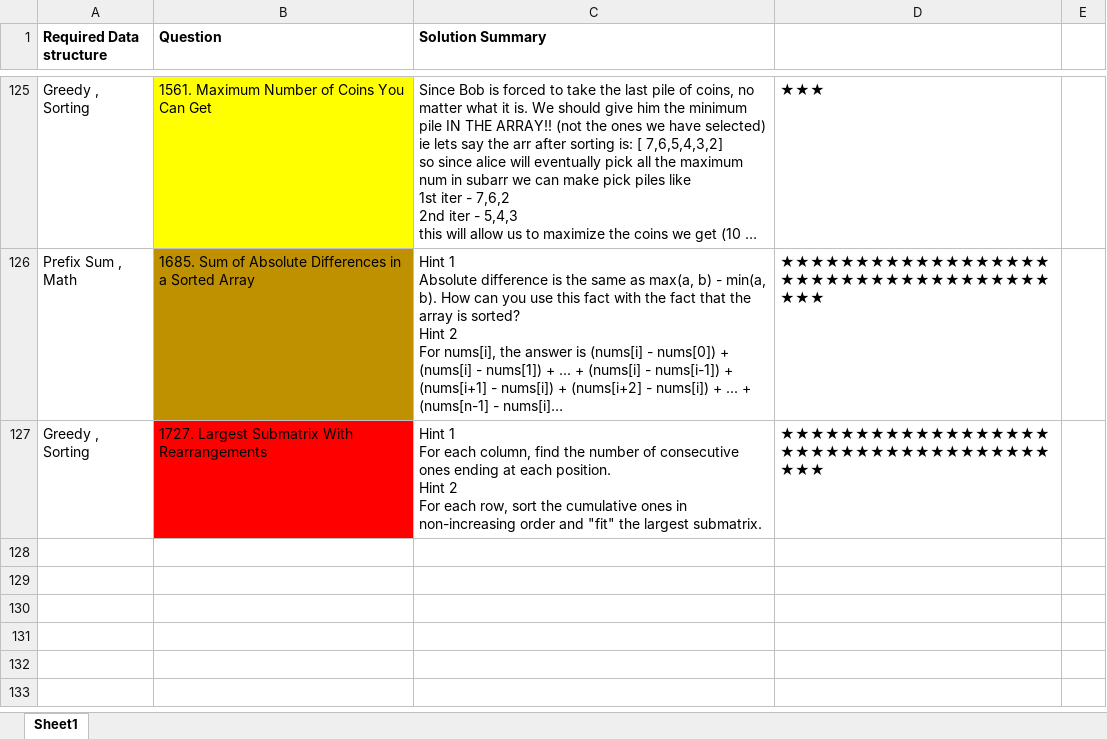
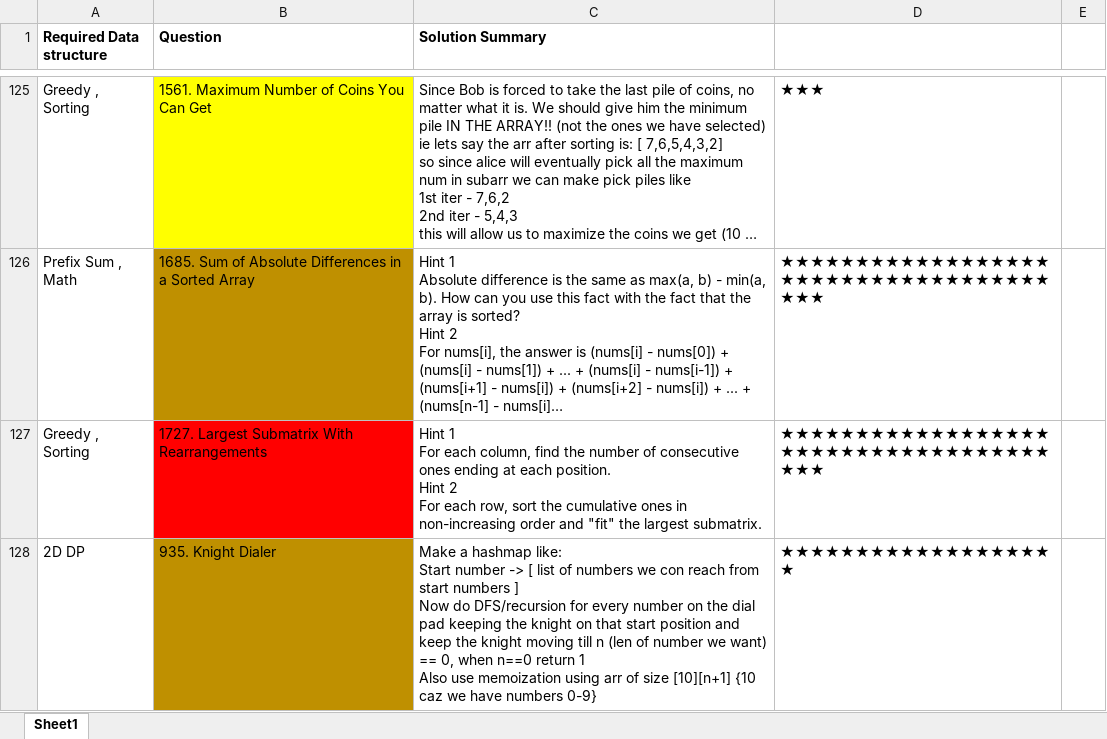
Before and after one commit to OP-75/Leetcode, an Excel workbook: Summary.xlsx, sheet Sheet1, drawn as a sheet; only a part is shown, gaps mark what is left out; long unchanged cells end in …; values as stored, in another font and other column widths than the file's, no borders; ↵ is a line break in a cell; the diff names each change by its address in the sheet, - before the commit and + after, or states it on an @@ line.

```diff
--- a/Summary.xlsx (sheet Sheet1)
+++ b/Summary.xlsx (sheet Sheet1)
+row 128: 2D DP | 935. Knight Dialer | Make a hashmap like: ↵ Start number -> [ list of numbers we con reach from start numbers ] ↵ Now do DFS/recursion for every number on the dial pad keeping the knight on that start position and keep the knight moving till n (len of number we want) == 0, when n==0 return 1 ↵ Also use memoization using arr of size [10][n+1] {10 caz we have numbers 0-9} | ★★★★★★★★★★★★★★★★★★★
```
Also changed, not shown: 2 other files.
